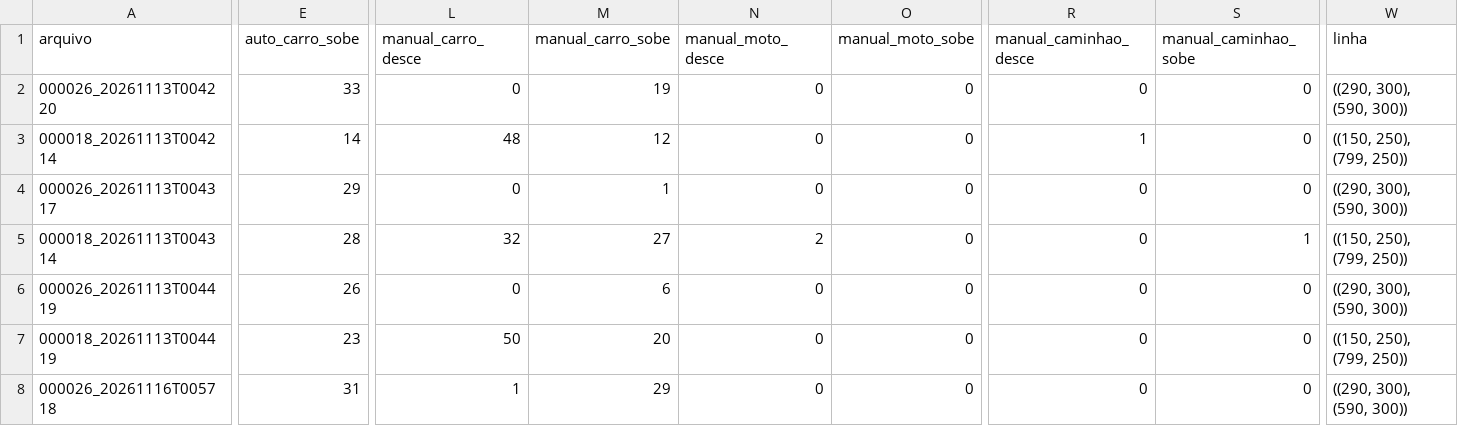
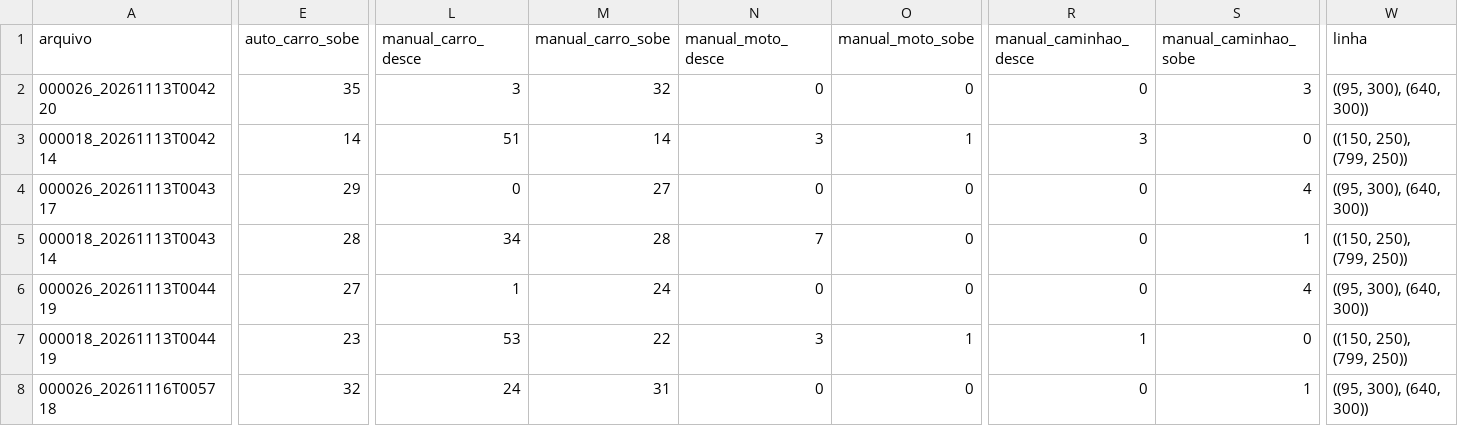
Before and after one commit to estudio-max/transito-niteroi, a CSV file: validacao/resultado_yolo11s_passo1_imgsz960_conf0.1_trackerrastreador_permissivo_contra_referencia.csv, drawn as a sheet; only a part is shown, gaps mark what is left out; the diff covers the shown part only; the diff names each change by its address in the sheet, - before the commit and + after, or states it on an @@ line.

```diff
--- a/validacao/resultado_yolo11s_passo1_imgsz960_conf0.1_trackerrastreador_permissivo_contra_referencia.csv
+++ b/validacao/resultado_yolo11s_passo1_imgsz960_conf0.1_trackerrastreador_permissivo_contra_referencia.csv
-E2 (auto_carro_sobe): 33
+E2 (auto_carro_sobe): 35
-L2 (manual_carro_desce): 0
+L2 (manual_carro_desce): 3
-M2 (manual_carro_sobe): 19
+M2 (manual_carro_sobe): 32
-S2 (manual_caminhao_sobe): 0
+S2 (manual_caminhao_sobe): 3
-W2 (linha): ((290, 300), (590, 300))
+W2 (linha): ((95, 300), (640, 300))
-L3 (manual_carro_desce): 48
+L3 (manual_carro_desce): 51
-M3 (manual_carro_sobe): 12
+M3 (manual_carro_sobe): 14
-N3 (manual_moto_desce): 0
+N3 (manual_moto_desce): 3
-O3 (manual_moto_sobe): 0
+O3 (manual_moto_sobe): 1
-R3 (manual_caminhao_desce): 1
+R3 (manual_caminhao_desce): 3
-M4 (manual_carro_sobe): 1
+M4 (manual_carro_sobe): 27
-S4 (manual_caminhao_sobe): 0
+S4 (manual_caminhao_sobe): 4
-W4 (linha): ((290, 300), (590, 300))
+W4 (linha): ((95, 300), (640, 300))
-L5 (manual_carro_desce): 32
+L5 (manual_carro_desce): 34
-M5 (manual_carro_sobe): 27
+M5 (manual_carro_sobe): 28
-N5 (manual_moto_desce): 2
+N5 (manual_moto_desce): 7
-E6 (auto_carro_sobe): 26
+E6 (auto_carro_sobe): 27
-L6 (manual_carro_desce): 0
+L6 (manual_carro_desce): 1
-M6 (manual_carro_sobe): 6
+M6 (manual_carro_sobe): 24
-S6 (manual_caminhao_sobe): 0
+S6 (manual_caminhao_sobe): 4
-W6 (linha): ((290, 300), (590, 300))
+W6 (linha): ((95, 300), (640, 300))
-L7 (manual_carro_desce): 50
+L7 (manual_carro_desce): 53
-M7 (manual_carro_sobe): 20
+M7 (manual_carro_sobe): 22
-N7 (manual_moto_desce): 0
+N7 (manual_moto_desce): 3
-O7 (manual_moto_sobe): 0
+O7 (manual_moto_sobe): 1
-R7 (manual_caminhao_desce): 0
+R7 (manual_caminhao_desce): 1
-E8 (auto_carro_sobe): 31
+E8 (auto_carro_sobe): 32
-L8 (manual_carro_desce): 1
+L8 (manual_carro_desce): 24
-M8 (manual_carro_sobe): 29
+M8 (manual_carro_sobe): 31
-S8 (manual_caminhao_sobe): 0
+S8 (manual_caminhao_sobe): 1
-W8 (linha): ((290, 300), (590, 300))
+W8 (linha): ((95, 300), (640, 300))
```
Also changed, not shown: 23 edited cells elsewhere in this file, validacao/divergencias_yolo11n_passo1_conf0.1_trackerrastreador_permissivo_contra_referencia.csv, validacao/divergencias_yolo11n_passo1_conf0.1_trackerrastreador_permissivo_imgsz960_contra_referencia.csv, 12 other files.
